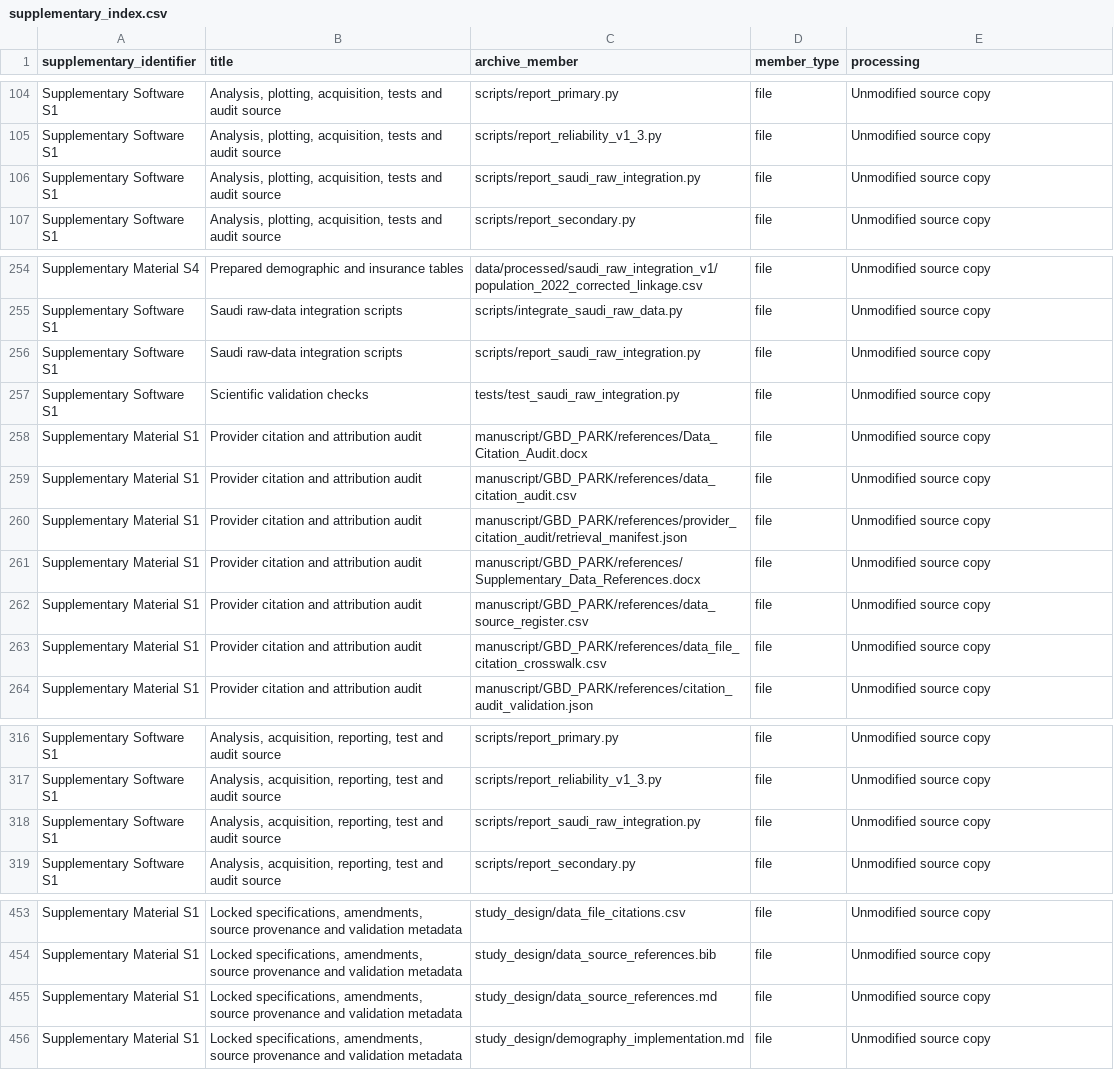
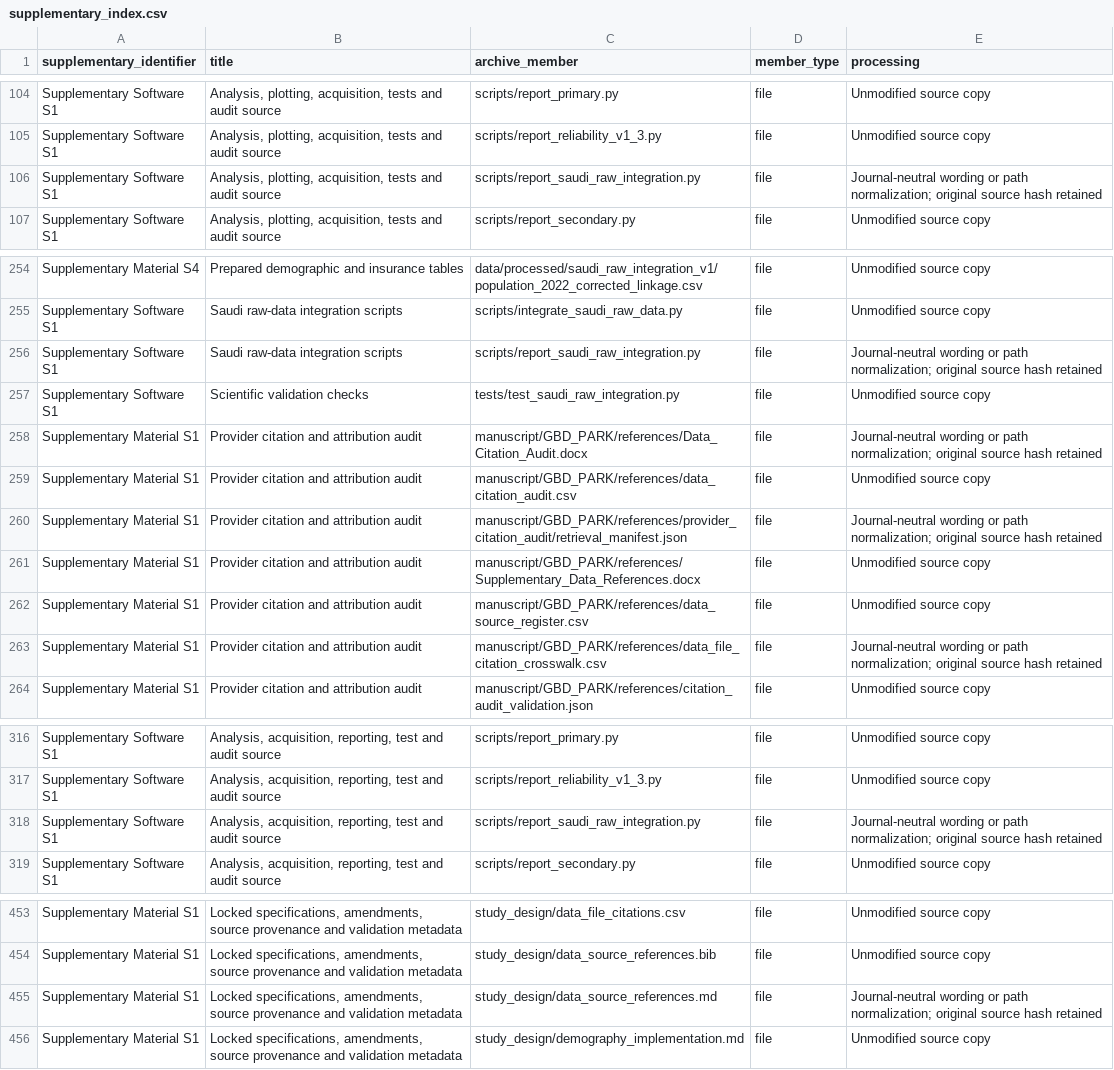
Before and after one commit to saifkhanbio/Parkinson-TCN-forecast, a CSV file: supplementary/supplementary material/supplementary_index.csv, drawn as a sheet; only a part is shown, gaps mark what is left out; the diff covers the shown part only.

Commit message:
Make reporting names and submission wording journal-neutral

```diff
--- a/supplementary/supplementary material/supplementary_index.csv
+++ b/supplementary/supplementary material/supplementary_index.csv
@@ -105,3 +105,3 @@ Supplementary Software S1,"Analysis, plotting, acquisition, tests and audit sour
 Supplementary Software S1,"Analysis, plotting, acquisition, tests and audit source",scripts/report_reliability_v1_3.py,file,Unmodified source copy
-Supplementary Software S1,"Analysis, plotting, acquisition, tests and audit source",scripts/report_saudi_raw_integration.py,file,Unmodified source copy
+Supplementary Software S1,"Analysis, plotting, acquisition, tests and audit source",scripts/report_saudi_raw_integration.py,file,Journal-neutral wording or path normalization; original source hash retained
 Supplementary Software S1,"Analysis, plotting, acquisition, tests and audit source",scripts/report_secondary.py,file,Unmodified source copy
@@ -255,10 +255,10 @@ Supplementary Material S4,Prepared demographic and insurance tables,data/process
 Supplementary Software S1,Saudi raw-data integration scripts,scripts/integrate_saudi_raw_data.py,file,Unmodified source copy
-Supplementary Software S1,Saudi raw-data integration scripts,scripts/report_saudi_raw_integration.py,file,Unmodified source copy
+Supplementary Software S1,Saudi raw-data integration scripts,scripts/report_saudi_raw_integration.py,file,Journal-neutral wording or path normalization; original source hash retained
 Supplementary Software S1,Scientific validation checks,tests/test_saudi_raw_integration.py,file,Unmodified source copy
-Supplementary Material S1,Provider citation and attribution audit,manuscript/GBD_PARK/references/Data_Citation_Audit.docx,file,Unmodified source copy
+Supplementary Material S1,Provider citation and attribution audit,manuscript/GBD_PARK/references/Data_Citation_Audit.docx,file,Journal-neutral wording or path normalization; original source hash retained
 Supplementary Material S1,Provider citation and attribution audit,manuscript/GBD_PARK/references/data_citation_audit.csv,file,Unmodified source copy
-Supplementary Material S1,Provider citation and attribution audit,manuscript/GBD_PARK/references/provider_citation_audit/retrieval_manifest.json,file,Unmodified source copy
+Supplementary Material S1,Provider citation and attribution audit,manuscript/GBD_PARK/references/provider_citation_audit/retrieval_manifest.json,file,Journal-neutral wording or path normalization; original source hash retained
 Supplementary Material S1,Provider citation and attribution audit,manuscript/GBD_PARK/references/Supplementary_Data_References.docx,file,Unmodified source copy
 Supplementary Material S1,Provider citation and attribution audit,manuscript/GBD_PARK/references/data_source_register.csv,file,Unmodified source copy
-Supplementary Material S1,Provider citation and attribution audit,manuscript/GBD_PARK/references/data_file_citation_crosswalk.csv,file,Unmodified source copy
+Supplementary Material S1,Provider citation and attribution audit,manuscript/GBD_PARK/references/data_file_citation_crosswalk.csv,file,Journal-neutral wording or path normalization; original source hash retained
 Supplementary Material S1,Provider citation and attribution audit,manuscript/GBD_PARK/references/citation_audit_validation.json,file,Unmodified source copy
@@ -317,3 +317,3 @@ Supplementary Software S1,"Analysis, acquisition, reporting, test and audit sour
 Supplementary Software S1,"Analysis, acquisition, reporting, test and audit source",scripts/report_reliability_v1_3.py,file,Unmodified source copy
-Supplementary Software S1,"Analysis, acquisition, reporting, test and audit source",scripts/report_saudi_raw_integration.py,file,Unmodified source copy
+Supplementary Software S1,"Analysis, acquisition, reporting, test and audit source",scripts/report_saudi_raw_integration.py,file,Journal-neutral wording or path normalization; original source hash retained
 Supplementary Software S1,"Analysis, acquisition, reporting, test and audit source",scripts/report_secondary.py,file,Unmodified source copy
@@ -454,3 +454,3 @@ Supplementary Material S1,"Locked specifications, amendments, source provenance
 Supplementary Material S1,"Locked specifications, amendments, source provenance and validation metadata",study_design/data_source_references.bib,file,Unmodified source copy
-Supplementary Material S1,"Locked specifications, amendments, source provenance and validation metadata",study_design/data_source_references.md,file,Unmodified source copy
+Supplementary Material S1,"Locked specifications, amendments, source provenance and validation metadata",study_design/data_source_references.md,file,Journal-neutral wording or path normalization; original source hash retained
 Supplementary Material S1,"Locked specifications, amendments, source provenance and validation metadata",study_design/demography_implementation.md,file,Unmodified source copy
```
Also changed, not shown: 53 edited cells elsewhere in this file, supplementary/supplementary material/manifest.csv, 25 other files.
